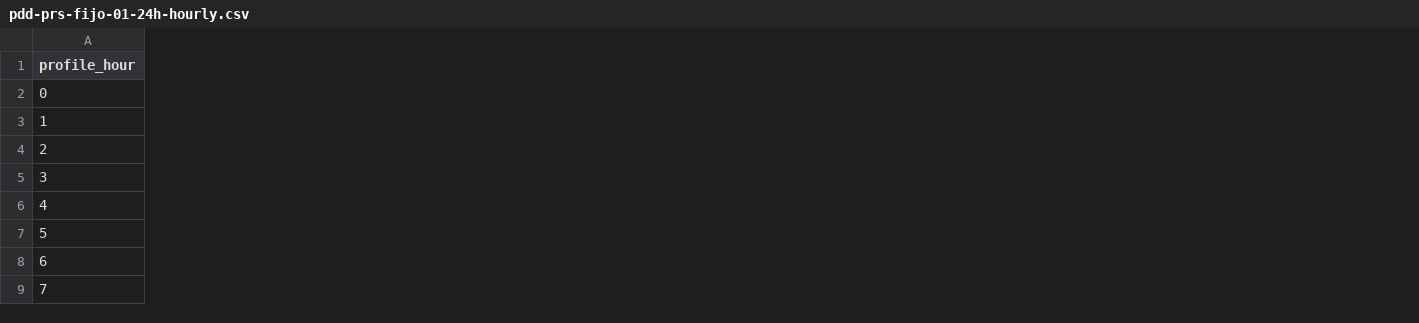
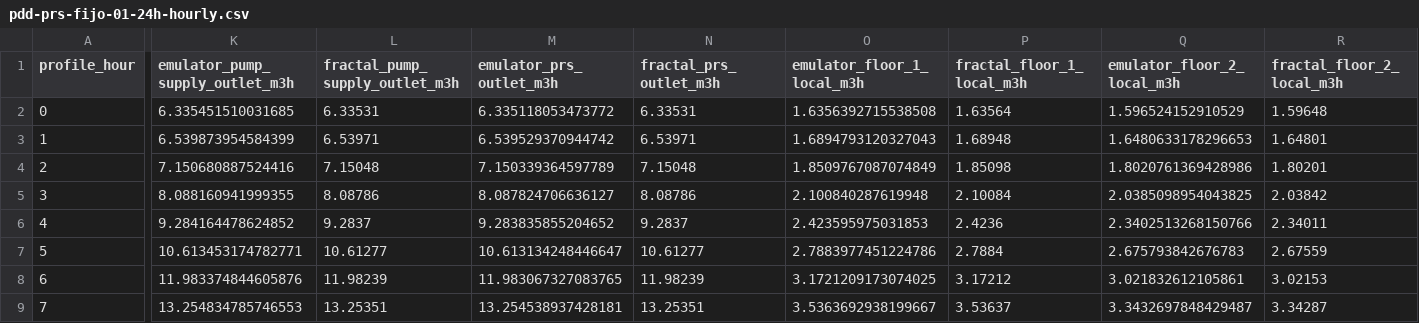
Before and after one commit to Arvantti/Arv-DigitalTwin-Demo, a CSV file: docs/architecture/validation/pdd-prs-fijo-01-24h-hourly.csv, drawn as a sheet; only a part is shown, gaps mark what is left out; the diff covers the shown part only; the diff names each change by its address in the sheet, - before the commit and + after, or states it on an @@ line.

```diff
--- a/docs/architecture/validation/pdd-prs-fijo-01-24h-hourly.csv
+++ b/docs/architecture/validation/pdd-prs-fijo-01-24h-hourly.csv
+column K (emulator_pump_supply_outlet_m3h), rows 2-9: 6.335451510031685 | 6.539873954584399 | 7.150680887524416 | 8.088160941999355 | 9.284164478624852 | 10.613453174782771 | 11.983374844605876 | 13.254834785746553
+column L (fractal_pump_supply_outlet_m3h), rows 2-9: 6.33531 | 6.53971 | 7.15048 | 8.08786 | 9.2837 | 10.61277 | 11.98239 | 13.25351
+column M (emulator_prs_outlet_m3h), rows 2-9: 6.335118053473772 | 6.539529370944742 | 7.150339364597789 | 8.087824706636127 | 9.283835855204652 | 10.613134248446647 | 11.983067327083765 | 13.254538937428181
+column N (fractal_prs_outlet_m3h), rows 2-9: 6.33531 | 6.53971 | 7.15048 | 8.08786 | 9.2837 | 10.61277 | 11.98239 | 13.25351
+column O (emulator_floor_1_local_m3h), rows 2-9: 1.6356392715538508 | 1.6894793120327043 | 1.8509767087074849 | 2.100840287619948 | 2.423595975031853 | 2.7883977451224786 | 3.1721209173074025 | 3.5363692938199667
+column P (fractal_floor_1_local_m3h), rows 2-9: 1.63564 | 1.68948 | 1.85098 | 2.10084 | 2.4236 | 2.7884 | 3.17212 | 3.53637
+column Q (emulator_floor_2_local_m3h), rows 2-9: 1.596524152910529 | 1.6480633178296653 | 1.8020761369428986 | 2.0385098954043825 | 2.3402513268150766 | 2.675793842676783 | 3.021832612105861 | 3.3432697848429487
+column R (fractal_floor_2_local_m3h), rows 2-9: 1.59648 | 1.64801 | 1.80201 | 2.03842 | 2.34011 | 2.67559 | 3.02153 | 3.34287
```
Also changed, not shown: 6 added columns elsewhere in this file, 21 other files.
